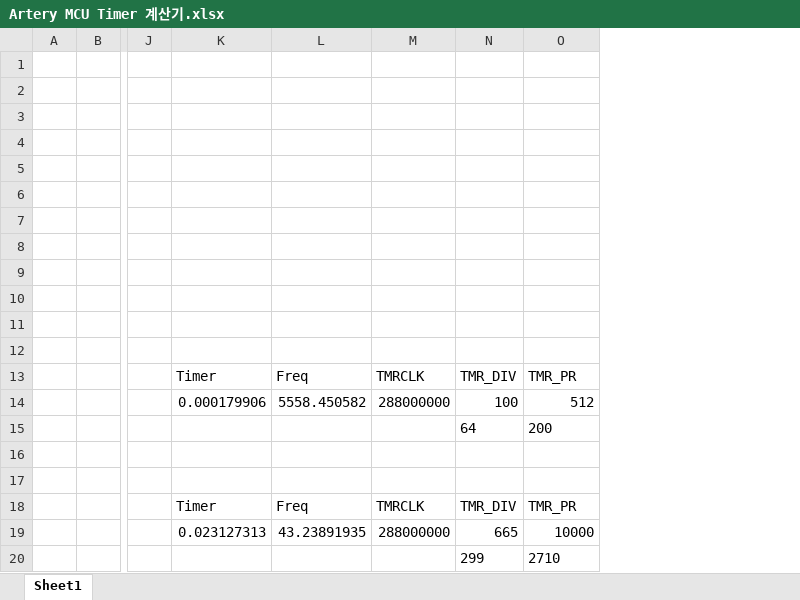
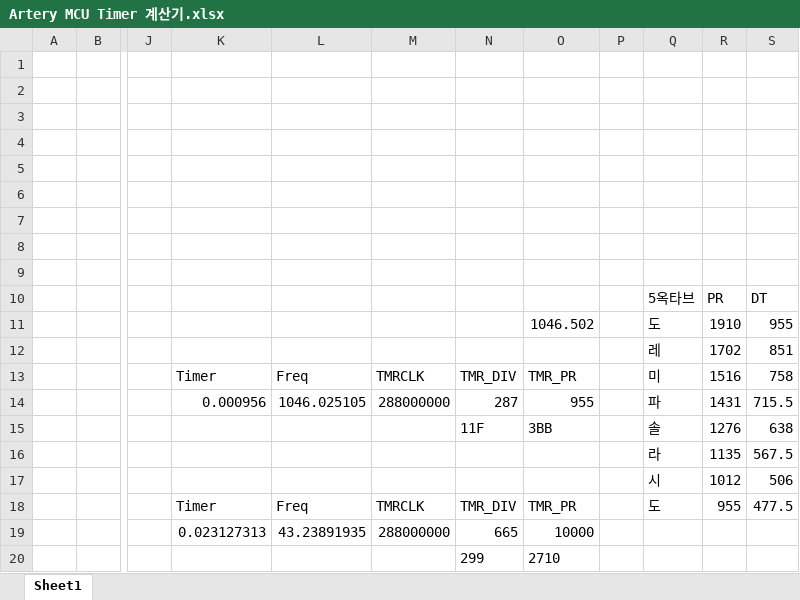
Before and after one commit to Reflow-Soldering/Artery, an Excel workbook: MCU 계산기/Artery MCU Timer 계산기.xlsx, sheet Sheet1, drawn as a sheet; only a part is shown, gaps mark what is left out; values as stored, in another font and other column widths than the file's, no borders; charts and pictures not drawn; removed rows and columns are numbered as before the commit, all else as after; rows hold the shown columns only; the diff names each change by its address in the sheet, - before the commit and + after, or states it on an @@ line.

```diff
--- a/MCU 계산기/Artery MCU Timer 계산기.xlsx (sheet Sheet1)
+++ b/MCU 계산기/Artery MCU Timer 계산기.xlsx (sheet Sheet1)
+column P, empty
+column Q, rows 10-14: 5옥타브 | 도 | 레 | 미 | 파; rows 16-18: 라 | 시 | 도
+column R, rows 10-14: PR | 1910 | 1702 | 1516 | 1431; rows 16-18: 1135 | 1012 | 955
+column S, rows 10-14: DT | 955 | 851 | 758 | 715.5; rows 16-18: 567.5 | 506 | 477.5
-row 10: (empty)
+row 10:  |  |  |  |  |  |  |  |  | 5옥타브 | PR | DT
-row 11: (empty)
+row 11:  |  |  |  |  |  |  | 1046.502 |  | 도 | 1910 | 955
-row 12: (empty)
+row 12:  |  |  |  |  |  |  |  |  | 레 | 1702 | 851
-K14: 0.000179906
+K14: 0.000956
-L14: 5558.450582
+L14: 1046.025105
-N14: 100
+N14: 287
-O14: 512
+O14: 955
-row 15:  |  |  |  |  |  | 64 | 200
+row 15:  |  |  |  |  |  | 11F | 3BB |  | 솔 | 1276 | 638
-row 16: (empty)
+row 16:  |  |  |  |  |  |  |  |  | 라 | 1135 | 567.5
-row 17: (empty)
+row 17:  |  |  |  |  |  |  |  |  | 시 | 1012 | 506
```
Also changed, not shown: 28 other files.
